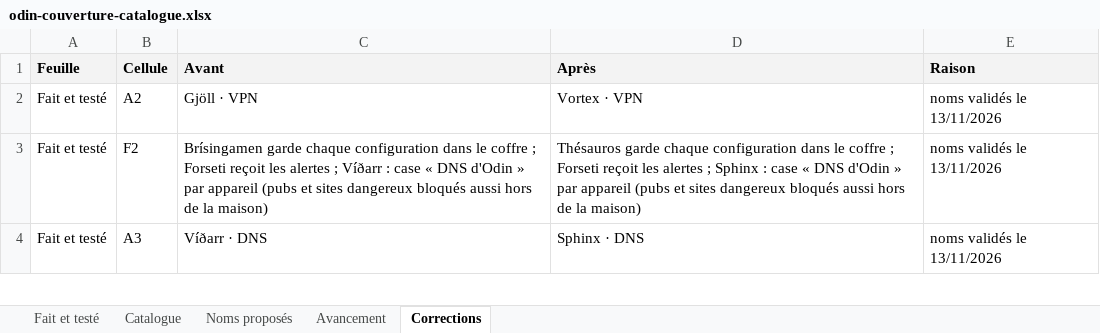
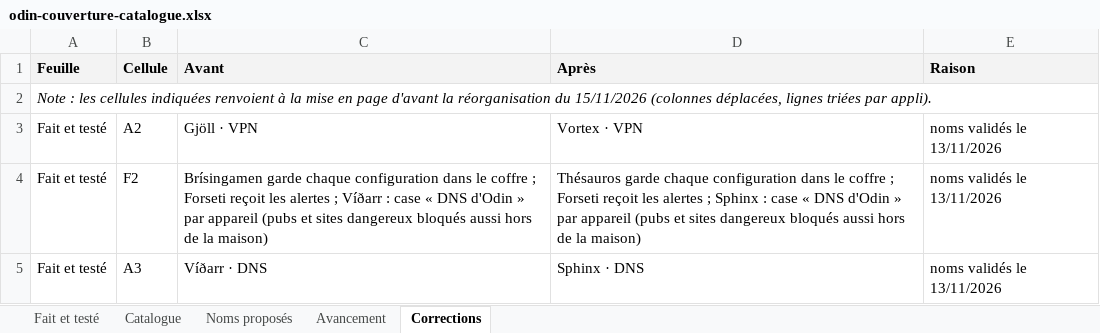
Before and after one commit to TOUFATECH/Odin, an Excel workbook: docs/odin-couverture-catalogue.xlsx, sheet Corrections, drawn as a sheet; only a part is shown; values as stored, in another font and other column widths than the file's, no borders; the diff names each change by its address in the sheet, - before the commit and + after, or states it on an @@ line.

Commit message:
Documentation : tableau du catalogue organisé par appli (nom validé devant, port, état coloré à la fin)

```diff
--- a/docs/odin-couverture-catalogue.xlsx (sheet Corrections)
+++ b/docs/odin-couverture-catalogue.xlsx (sheet Corrections)
+row 2: Note : les cellules indiquées renvoient à la mise en page d'avant la réorganisation du 15/11/2026 (colonnes déplacées, lignes triées par appli).
```
Also changed, not shown: sheet Catalogue, sheet Fait et testé, sheet Avancement, 1 other file.
